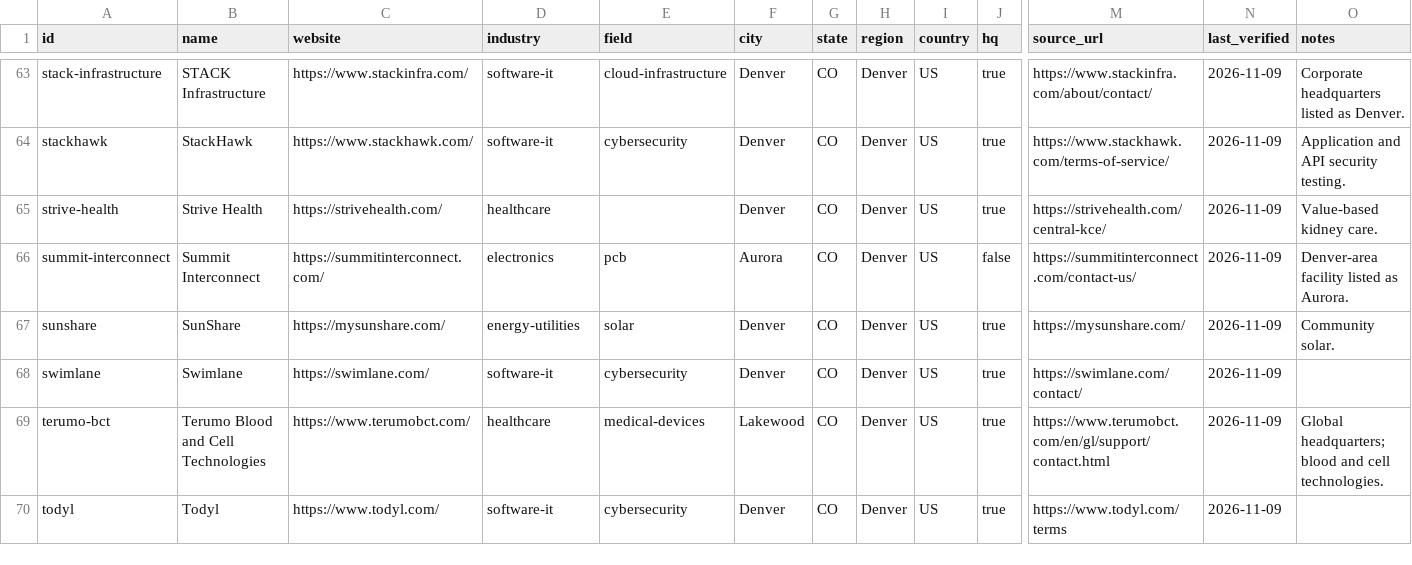
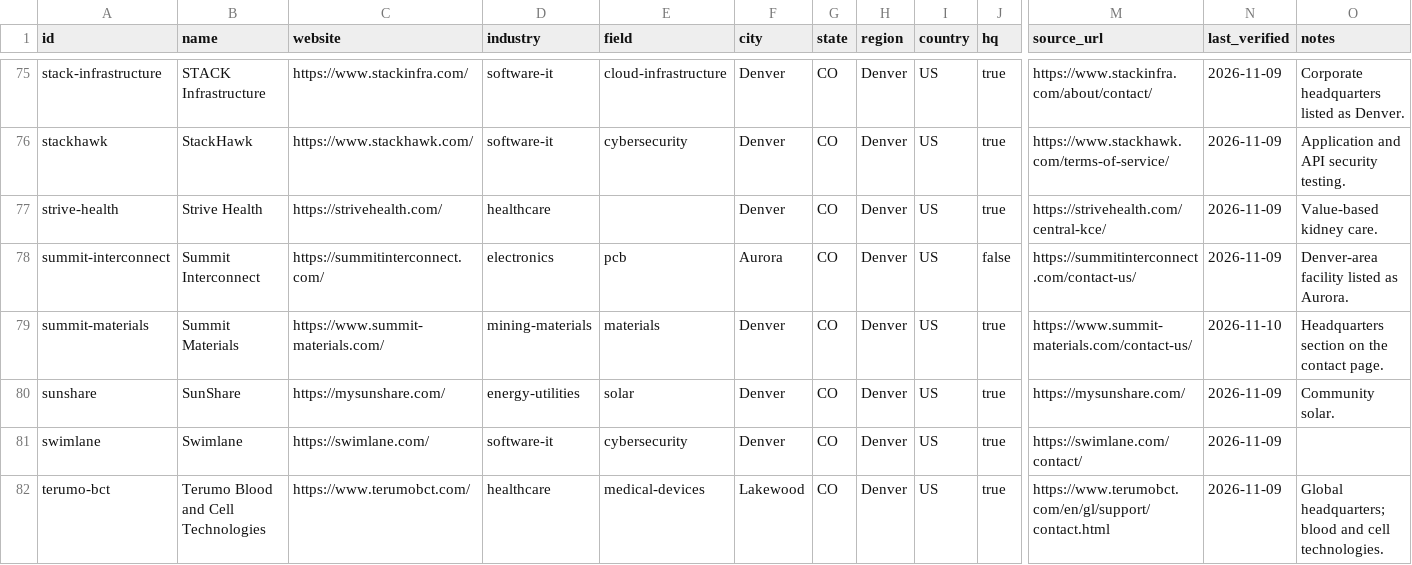
Before and after one commit to edwardasilva/company-lists, a CSV file: data/us/co/denver.csv, drawn as a sheet; only a part is shown, gaps mark what is left out; the shorter side is filled out with more unchanged rows; rows hold the shown columns only; the diff covers the shown part only; the diff names each change by its address in the sheet, - before the commit and + after, or states it on an @@ line.

```diff
--- a/data/us/co/denver.csv
+++ b/data/us/co/denver.csv
+row 79: summit-materials | Summit Materials | https://www.summit-materials.com/ | mining-materials | materials | Denver | CO | Denver | US | true | https://www.summit-materials.com/contact-us/ | 2026-11-10 | Headquarters section on the contact page.
```
Also changed, not shown: 12 added rows elsewhere in this file, 1 other file.
